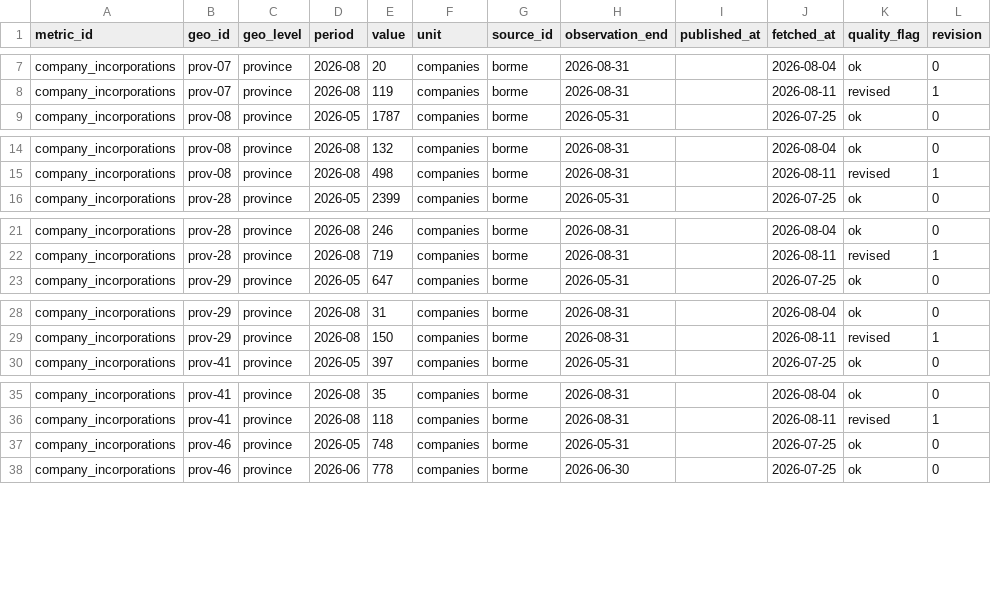
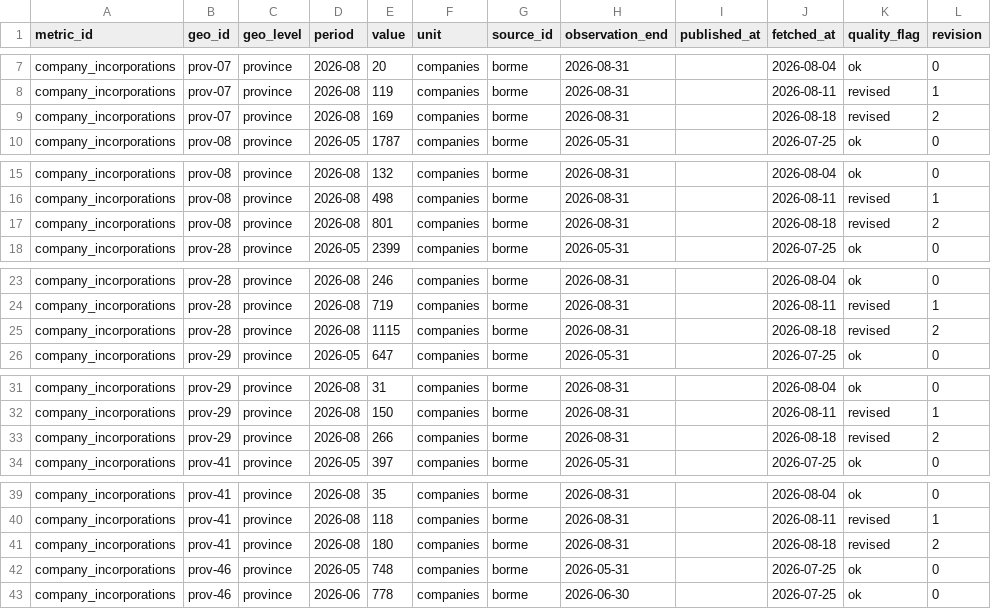
Before and after one commit to adityabandi/citysignal, a CSV file: data/history/borme/company_incorporations.csv, drawn as a sheet; only a part is shown, gaps mark what is left out; the diff covers the shown part only.

```diff
--- a/data/history/borme/company_incorporations.csv
+++ b/data/history/borme/company_incorporations.csv
@@ -8,2 +8,3 @@ company_incorporations,prov-07,province,2026-08,20,companies,borme,2026-08-31,,2
 company_incorporations,prov-07,province,2026-08,119,companies,borme,2026-08-31,,2026-08-11,revised,1
+company_incorporations,prov-07,province,2026-08,169,companies,borme,2026-08-31,,2026-08-18,revised,2
 company_incorporations,prov-08,province,2026-05,1787,companies,borme,2026-05-31,,2026-07-25,ok,0
@@ -15,2 +16,3 @@ company_incorporations,prov-08,province,2026-08,132,companies,borme,2026-08-31,,
 company_incorporations,prov-08,province,2026-08,498,companies,borme,2026-08-31,,2026-08-11,revised,1
+company_incorporations,prov-08,province,2026-08,801,companies,borme,2026-08-31,,2026-08-18,revised,2
 company_incorporations,prov-28,province,2026-05,2399,companies,borme,2026-05-31,,2026-07-25,ok,0
@@ -22,2 +24,3 @@ company_incorporations,prov-28,province,2026-08,246,companies,borme,2026-08-31,,
 company_incorporations,prov-28,province,2026-08,719,companies,borme,2026-08-31,,2026-08-11,revised,1
+company_incorporations,prov-28,province,2026-08,1115,companies,borme,2026-08-31,,2026-08-18,revised,2
 company_incorporations,prov-29,province,2026-05,647,companies,borme,2026-05-31,,2026-07-25,ok,0
@@ -29,2 +32,3 @@ company_incorporations,prov-29,province,2026-08,31,companies,borme,2026-08-31,,2
 company_incorporations,prov-29,province,2026-08,150,companies,borme,2026-08-31,,2026-08-11,revised,1
+company_incorporations,prov-29,province,2026-08,266,companies,borme,2026-08-31,,2026-08-18,revised,2
 company_incorporations,prov-41,province,2026-05,397,companies,borme,2026-05-31,,2026-07-25,ok,0
@@ -36,2 +40,3 @@ company_incorporations,prov-41,province,2026-08,35,companies,borme,2026-08-31,,2
 company_incorporations,prov-41,province,2026-08,118,companies,borme,2026-08-31,,2026-08-11,revised,1
+company_incorporations,prov-41,province,2026-08,180,companies,borme,2026-08-31,,2026-08-18,revised,2
 company_incorporations,prov-46,province,2026-05,748,companies,borme,2026-05-31,,2026-07-25,ok,0
```
Also changed, not shown: 3 added rows elsewhere in this file, data/history/aena/airport_passengers.csv, data/history/borme/company_dissolutions.csv, 29 other files.
